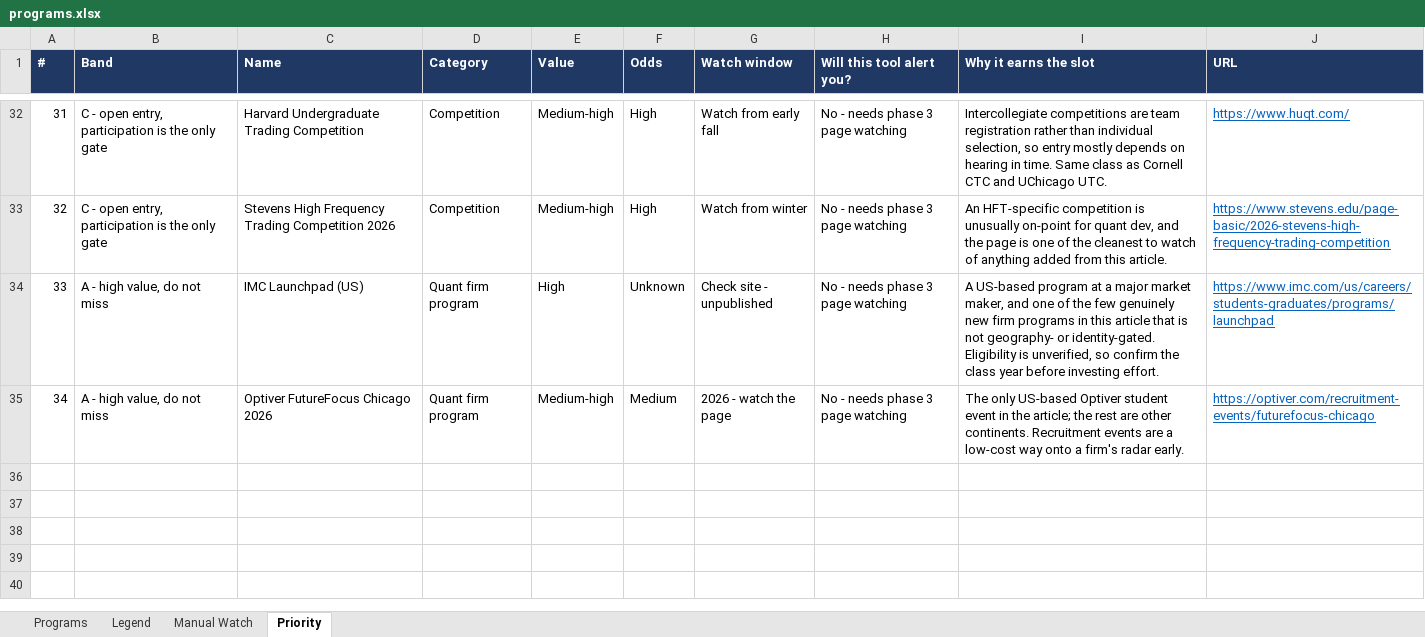
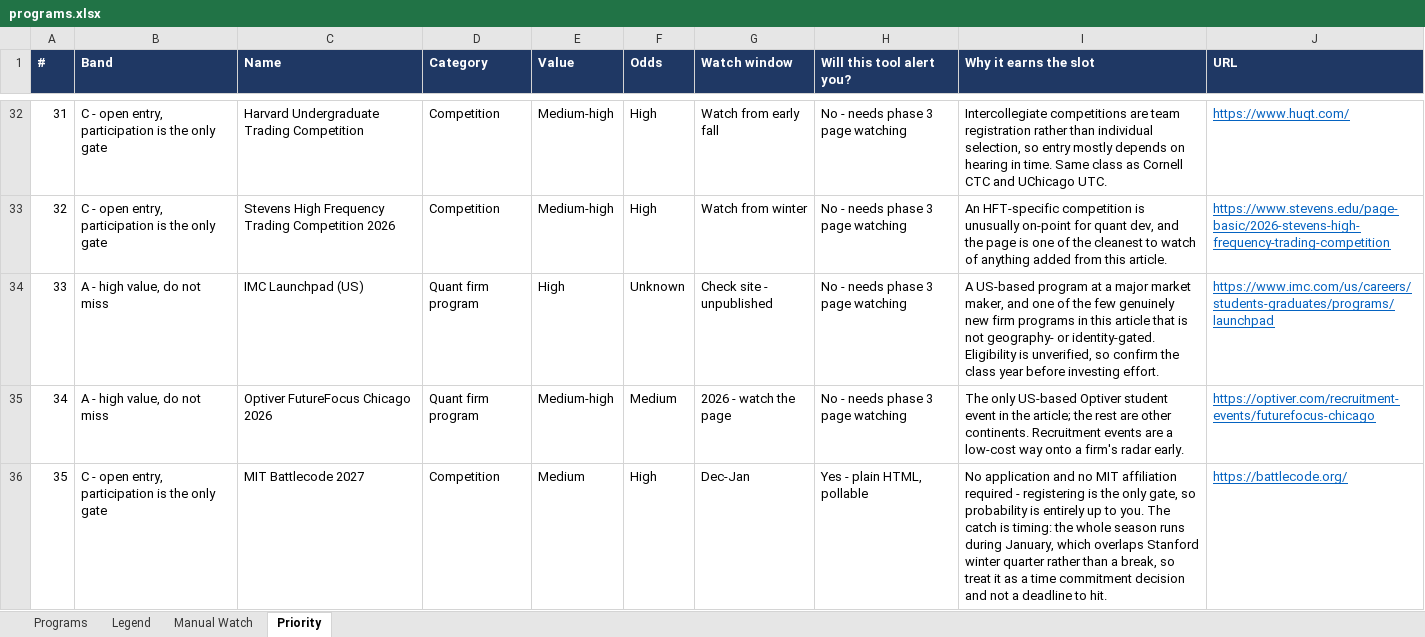
Before and after one commit to YeziShanYang/Internship-Opportunity-Aggregator, an Excel workbook: out/programs.xlsx, sheet Priority, drawn as a sheet; only a part is shown, gaps mark what is left out; values as stored, in another font and other column widths than the file's, no borders; the diff names each change by its address in the sheet, - before the commit and + after, or states it on an @@ line.

Commit message:
Add MIT Battlecode 2027 (Competition)
From https://battlecode.org/ - MIT's January AI/RTS competition, $20k+ prizes.

Placement:
- programs.csv: eligible=CHECK
- sources.csv: tier 3, page_text, render_js=false (probe: HTTP 200,
  1,627 chars plain HTML, no robots.txt). Home page carries the live
  season banner, so a text diff should catch the 2027 announcement.
- priority.csv: band C - open entry, participation is the only gate

Eligibility read from battlecode.org/about.html: "Anyone can write a bot,
create a team, and participate in scrimmage matches/rankings." US Qualifier
requires "teams ... entirely of US college students studying full-time" -
no MIT affiliation needed, unlike MIT Pokerbots. MIT Newbie and High School
tournaments are gated to MIT / high school students respectively.

Site still shows "Battlecode 2026 ended on January 31st, 2026!" as of
Sep 2026; no 2027 registration date posted yet.

```diff
--- a/out/programs.xlsx (sheet Priority)
+++ b/out/programs.xlsx (sheet Priority)
+row 36: 35 | C - open entry, participation is the only gate | MIT Battlecode 2027 | Competition | Medium | High | Dec-Jan | Yes - plain HTML, pollable | No application and no MIT affiliation required - registering is the only gate, so probability is entirely up to you. The catch is timing: the whole season runs during January, which overlaps Stanford winter quarter rather than a break, so treat it as a time commitment decision and not a deadline to hit. | https://battlecode.org/
```
Also changed, not shown: sheet Programs, 4 other files.
